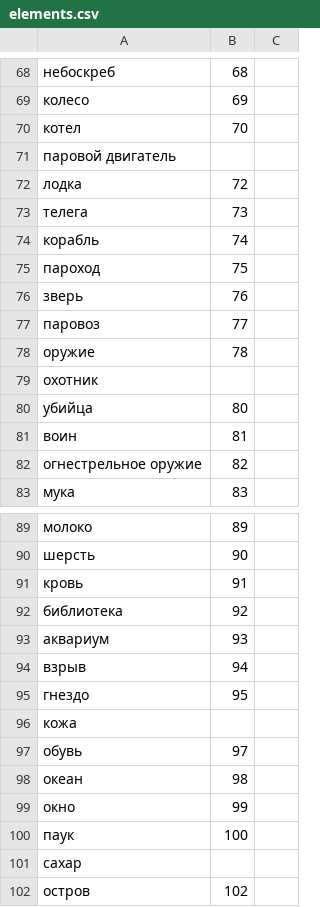
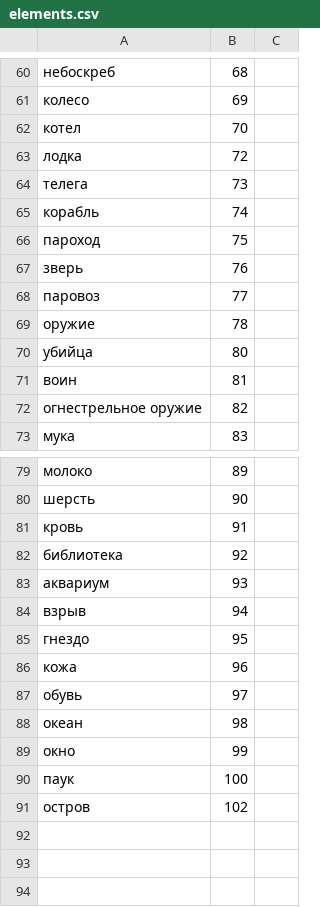
Before and after one commit to MambaElm/PygameProject, a CSV file: data/elements.csv, drawn as a sheet; only a part is shown, gaps mark what is left out; the diff covers the shown part only.

```diff
--- a/data/elements.csv
+++ b/data/elements.csv
@@ -70,3 +62,2 @@
 котел; 70;
-паровой двигатель ;;
 лодка; 72;
@@ -78,3 +69,2 @@
 оружие; 78;
-охотник ;;
 убийца; 80;
@@ -95,3 +85,3 @@
 гнездо; 95;
-кожа ;;
+кожа ; 96;
 обувь; 97;
@@ -100,3 +90,2 @@
 паук; 100;
-сахар ;;
 остров; 102;
```
Also changed, not shown: 8 removed rows and 5 edited cells elsewhere in this file, 4 other files.
